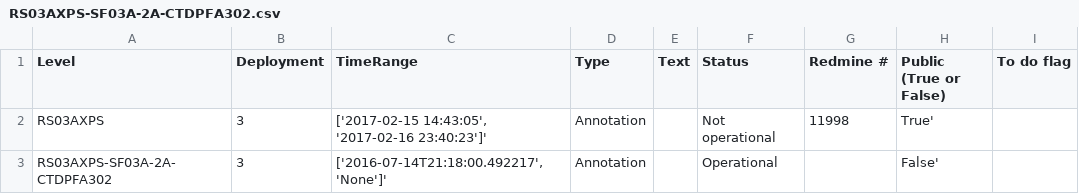
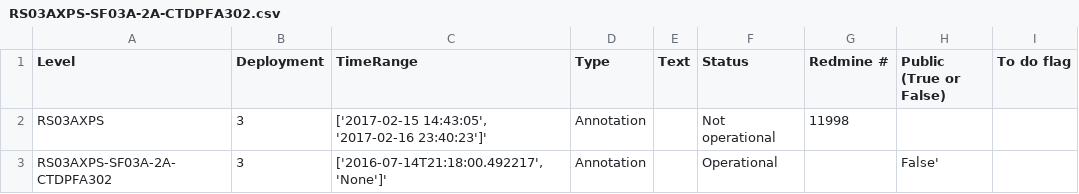
Before and after one commit to crisien/annotations, a CSV file: RS03AXPS/RS03AXPS-SF03A/RS03AXPS-SF03A-2A-CTDPFA302/RS03AXPS-SF03A-2A-CTDPFA302.csv, drawn as a sheet.

```diff
--- a/RS03AXPS/RS03AXPS-SF03A/RS03AXPS-SF03A-2A-CTDPFA302/RS03AXPS-SF03A-2A-CTDPFA302.csv
+++ b/RS03AXPS/RS03AXPS-SF03A/RS03AXPS-SF03A-2A-CTDPFA302/RS03AXPS-SF03A-2A-CTDPFA302.csv
@@ -1,3 +1,3 @@
 Level,Deployment,TimeRange,Type,Text,Status,Redmine #,Public (True or False),To do flag
-RS03AXPS,3,"['2017-02-15 14:43:05', '2017-02-16 23:40:23']'",Annotation,,Not operational,11998,True',
+RS03AXPS,3,"['2017-02-15 14:43:05', '2017-02-16 23:40:23']'",Annotation,,Not operational,11998,,
 RS03AXPS-SF03A-2A-CTDPFA302,3,"['2016-07-14T21:18:00.492217', 'None']'",Annotation,,Operational,,False',
```
Also changed, not shown: RS03AXPS/RS03AXPS-SF03A/RS03AXPS-SF03A.csv, RS03AXPS/RS03AXPS.csv.
